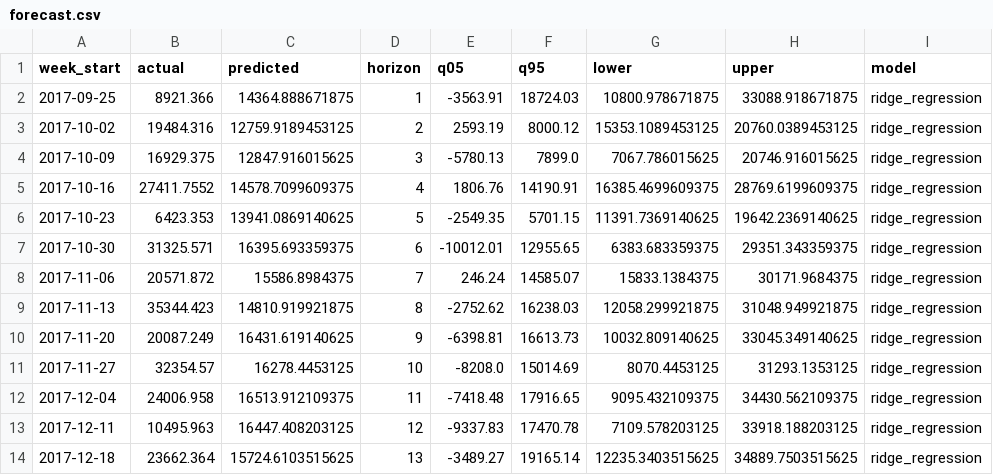
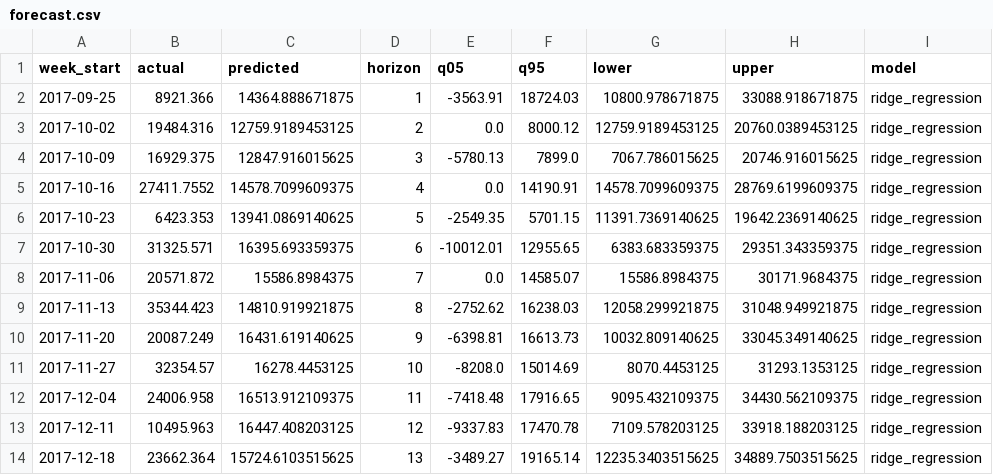
Before and after one commit to Manish27-tech/superstore-sales-timeseries, a CSV file: data/dashboard/forecast.csv, drawn as a sheet.

Commit message:
chore: refresh forecast artefacts after the interval fix

```diff
--- a/data/dashboard/forecast.csv
+++ b/data/dashboard/forecast.csv
@@ -2,8 +2,8 @@ week_start,actual,predicted,horizon,q05,q95,lower,upper,model
 2017-09-25,8921.366,14364.888671875,1,-3563.91,18724.03,10800.978671875,33088.918671875,ridge_regression
-2017-10-02,19484.316,12759.9189453125,2,2593.19,8000.12,15353.1089453125,20760.0389453125,ridge_regression
+2017-10-02,19484.316,12759.9189453125,2,0.0,8000.12,12759.9189453125,20760.0389453125,ridge_regression
 2017-10-09,16929.375,12847.916015625,3,-5780.13,7899.0,7067.786015625,20746.916015625,ridge_regression
-2017-10-16,27411.7552,14578.7099609375,4,1806.76,14190.91,16385.4699609375,28769.6199609375,ridge_regression
+2017-10-16,27411.7552,14578.7099609375,4,0.0,14190.91,14578.7099609375,28769.6199609375,ridge_regression
 2017-10-23,6423.353,13941.0869140625,5,-2549.35,5701.15,11391.7369140625,19642.2369140625,ridge_regression
 2017-10-30,31325.571,16395.693359375,6,-10012.01,12955.65,6383.683359375,29351.343359375,ridge_regression
-2017-11-06,20571.872,15586.8984375,7,246.24,14585.07,15833.1384375,30171.9684375,ridge_regression
+2017-11-06,20571.872,15586.8984375,7,0.0,14585.07,15586.8984375,30171.9684375,ridge_regression
 2017-11-13,35344.423,14810.919921875,8,-2752.62,16238.03,12058.299921875,31048.949921875,ridge_regression
```
Also changed, not shown: reports/forecast.csv, 1 other file.
